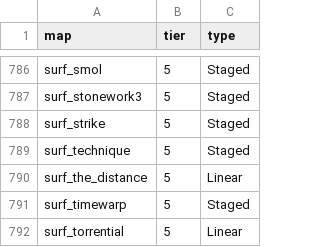
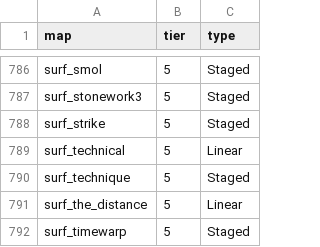
Before and after one commit to xb-bx/ksf-maps, a CSV file: maps.csv, drawn as a sheet; only a part is shown, gaps mark what is left out; the shorter side is filled out with more unchanged rows.

Commit message:
> surf_technical,5,Linear

```diff
--- a/maps.csv
+++ b/maps.csv
@@ -788,2 +788,3 @@ surf_stonework3,5,Staged
 surf_strike,5,Staged
+surf_technical,5,Linear
 surf_technique,5,Staged
```
Also changed, not shown: 1 other file.
